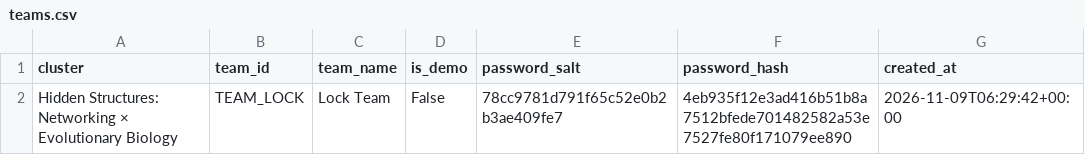
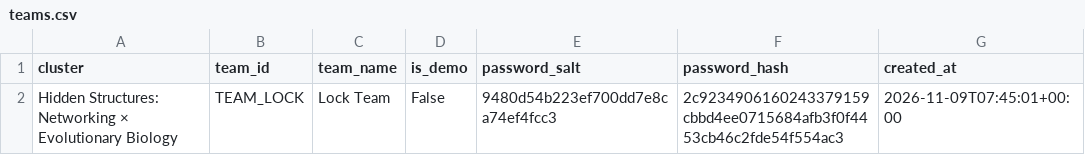
Before and after one commit to Roshan2607/Research-CTF, a CSV file: data/teams.csv, drawn as a sheet.

```diff
--- a/data/teams.csv
+++ b/data/teams.csv
@@ -1,2 +1,2 @@
 cluster,team_id,team_name,is_demo,password_salt,password_hash,created_at
-Hidden Structures: Networking × Evolutionary Biology,TEAM_LOCK,Lock Team,False,78cc9781d791f65c52e0b2b3ae409fe7,4eb935f12e3ad416b51b8a7512bfede701482582a53e7527fe80f171079ee890,2026-11-09T06:29:42+00:00
+Hidden Structures: Networking × Evolutionary Biology,TEAM_LOCK,Lock Team,False,9480d54b223ef700dd7e8ca74ef4fcc3,2c9234906160243379159cbbd4ee0715684afb3f0f4453cb46c2fde54f554ac3,2026-11-09T07:45:01+00:00
```
Also changed, not shown: data/event_content.csv, data/submissions.csv, 9 other files.
